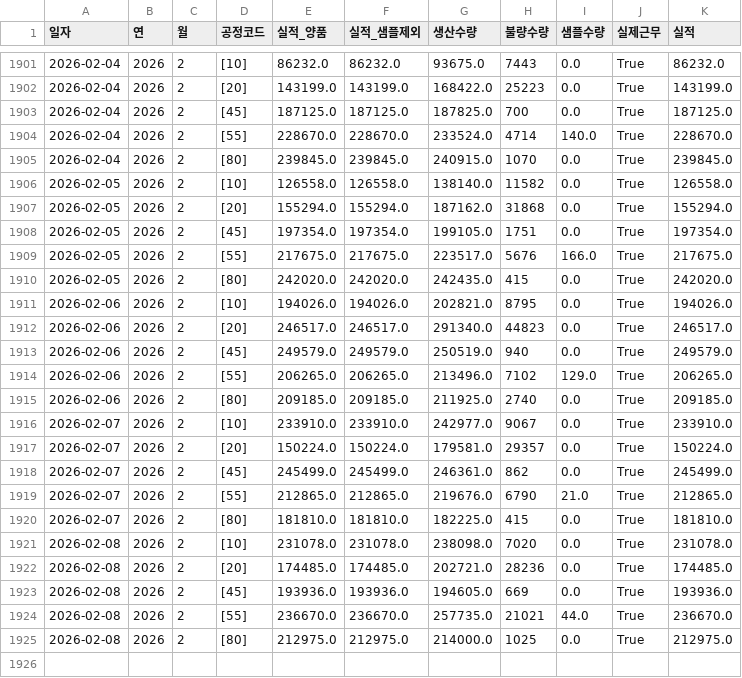
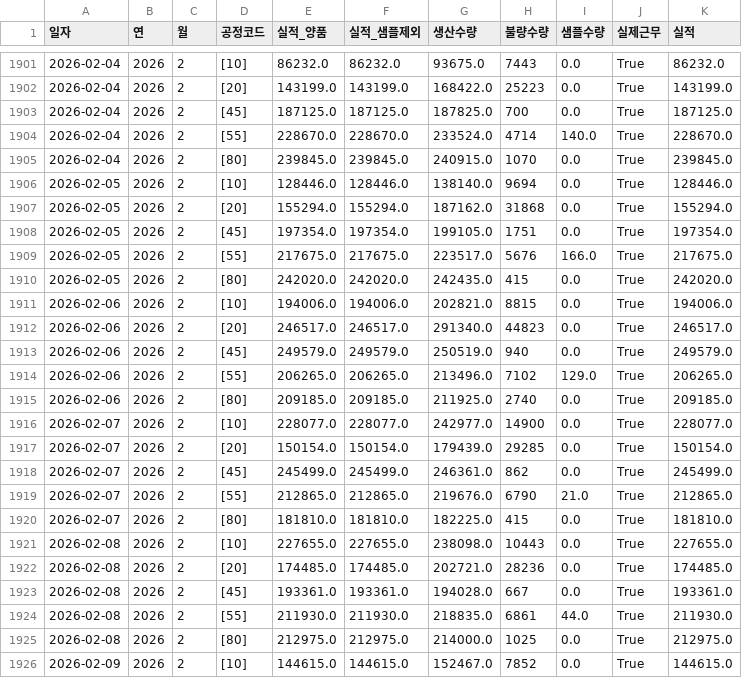
Before and after one commit to lcmin16-prog/S-Plant-Dashboard, a CSV file: 깃허브_S관공장목표현황_요약.csv, drawn as a sheet; only a part is shown, gaps mark what is left out; the diff covers the shown part only.

```diff
--- a/깃허브_S관공장목표현황_요약.csv
+++ b/깃허브_S관공장목표현황_요약.csv
@@ -1905,3 +1905,3 @@
 2026-02-04,2026,2,[80],239845.0,239845.0,240915.0,1070,0.0,True,239845.0
-2026-02-05,2026,2,[10],126558.0,126558.0,138140.0,11582,0.0,True,126558.0
+2026-02-05,2026,2,[10],128446.0,128446.0,138140.0,9694,0.0,True,128446.0
 2026-02-05,2026,2,[20],155294.0,155294.0,187162.0,31868,0.0,True,155294.0
@@ -1910,3 +1910,3 @@
 2026-02-05,2026,2,[80],242020.0,242020.0,242435.0,415,0.0,True,242020.0
-2026-02-06,2026,2,[10],194026.0,194026.0,202821.0,8795,0.0,True,194026.0
+2026-02-06,2026,2,[10],194006.0,194006.0,202821.0,8815,0.0,True,194006.0
 2026-02-06,2026,2,[20],246517.0,246517.0,291340.0,44823,0.0,True,246517.0
@@ -1915,4 +1915,4 @@
 2026-02-06,2026,2,[80],209185.0,209185.0,211925.0,2740,0.0,True,209185.0
-2026-02-07,2026,2,[10],233910.0,233910.0,242977.0,9067,0.0,True,233910.0
-2026-02-07,2026,2,[20],150224.0,150224.0,179581.0,29357,0.0,True,150224.0
+2026-02-07,2026,2,[10],228077.0,228077.0,242977.0,14900,0.0,True,228077.0
+2026-02-07,2026,2,[20],150154.0,150154.0,179439.0,29285,0.0,True,150154.0
 2026-02-07,2026,2,[45],245499.0,245499.0,246361.0,862,0.0,True,245499.0
@@ -1920,6 +1920,7 @@
 2026-02-07,2026,2,[80],181810.0,181810.0,182225.0,415,0.0,True,181810.0
-2026-02-08,2026,2,[10],231078.0,231078.0,238098.0,7020,0.0,True,231078.0
+2026-02-08,2026,2,[10],227655.0,227655.0,238098.0,10443,0.0,True,227655.0
 2026-02-08,2026,2,[20],174485.0,174485.0,202721.0,28236,0.0,True,174485.0
-2026-02-08,2026,2,[45],193936.0,193936.0,194605.0,669,0.0,True,193936.0
-2026-02-08,2026,2,[55],236670.0,236670.0,257735.0,21021,44.0,True,236670.0
+2026-02-08,2026,2,[45],193361.0,193361.0,194028.0,667,0.0,True,193361.0
+2026-02-08,2026,2,[55],211930.0,211930.0,218835.0,6861,44.0,True,211930.0
 2026-02-08,2026,2,[80],212975.0,212975.0,214000.0,1025,0.0,True,212975.0
+2026-02-09,2026,2,[10],144615.0,144615.0,152467.0,7852,0.0,True,144615.0
```
Also changed, not shown: 4 added rows elsewhere in this file, 3 other files.
